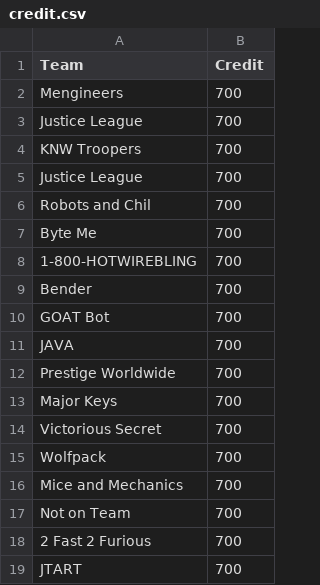
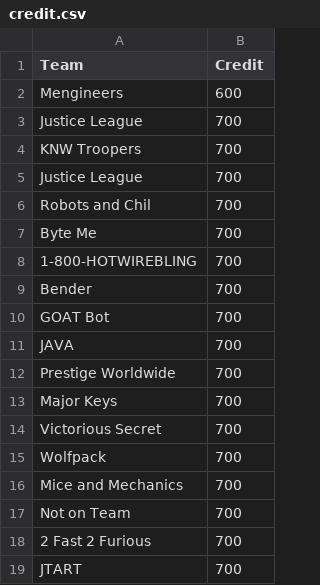
Before and after one commit to ChristianAyala/SMU-KNW2300, a CSV file: Vending_Machine/VM3.0/credit.csv, drawn as a sheet.

Commit message:
testing something

```diff
--- a/Vending_Machine/VM3.0/credit.csv
+++ b/Vending_Machine/VM3.0/credit.csv
@@ -1,3 +1,3 @@
 Team,Credit
-Mengineers,700
+Mengineers,600
 Justice League,700
```
